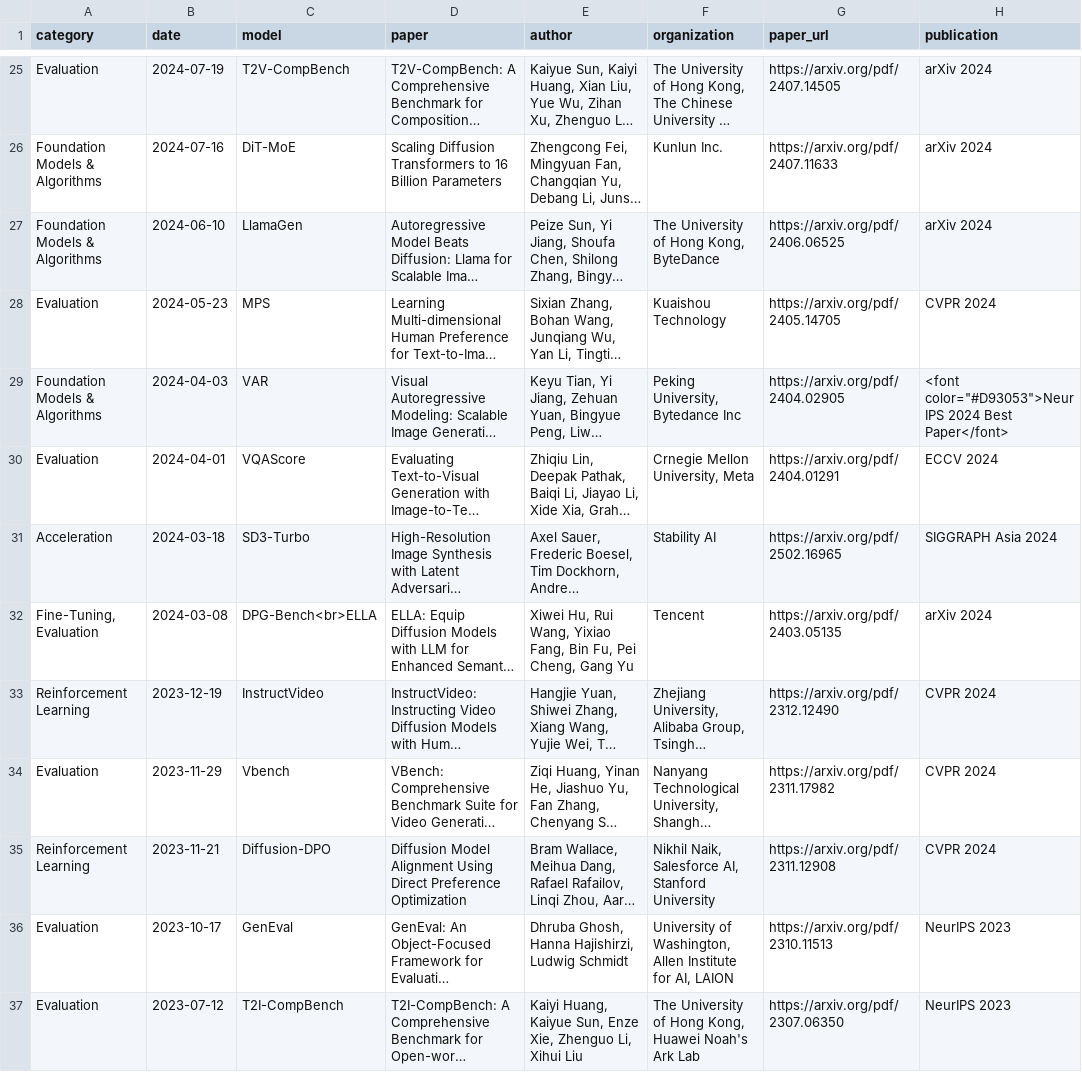
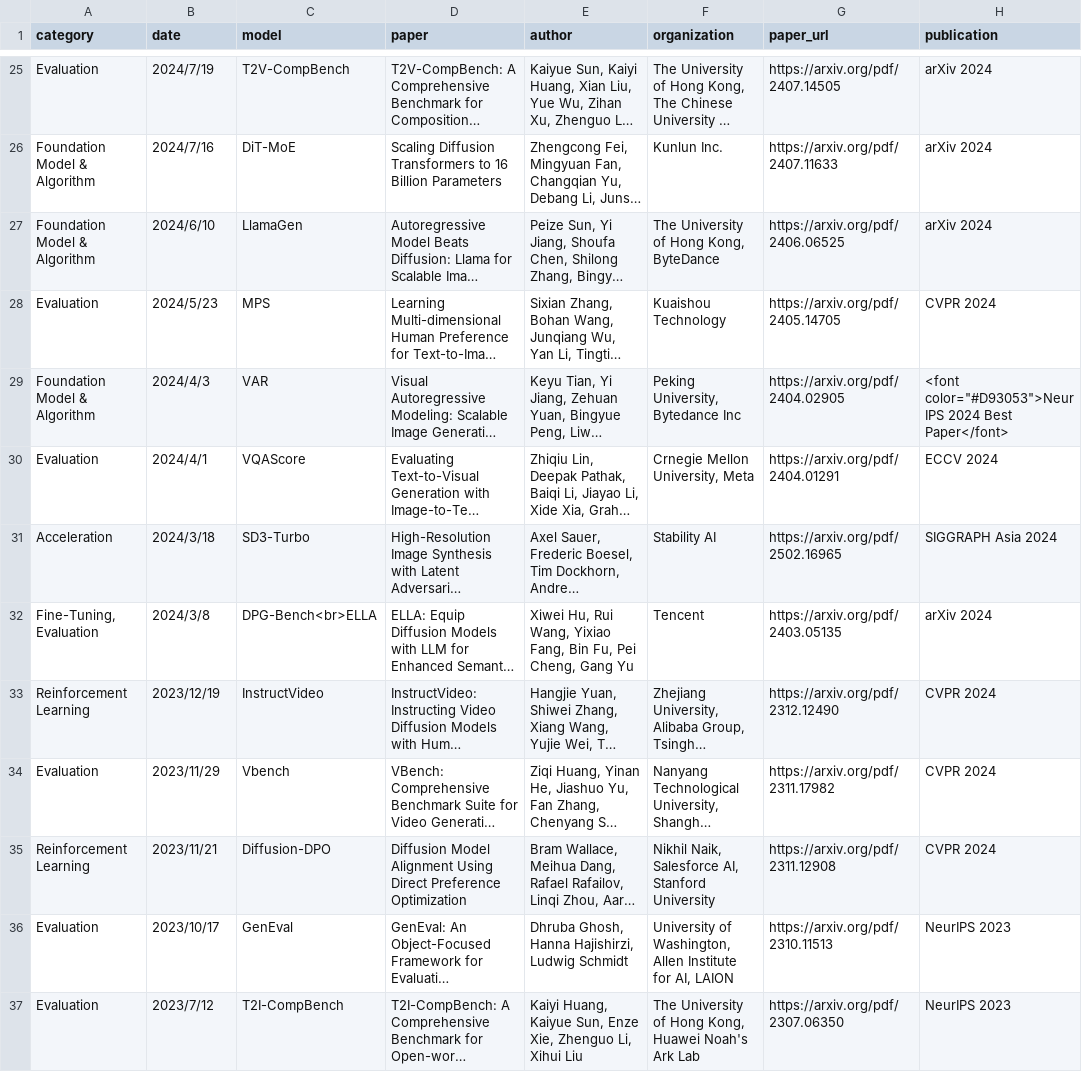
Before and after one commit to junkunyuan/junkunyuan.github.io, a CSV file: reading_papers/visual_generative_models.csv, drawn as a sheet; only a part is shown, gaps mark what is left out; long unchanged cells end in …; the diff covers the shown part only; the diff names each change by its address in the sheet, - before the commit and + after, or states it on an @@ line.

```diff
--- a/reading_papers/visual_generative_models.csv
+++ b/reading_papers/visual_generative_models.csv
-B25 (date): 2024-07-19
+B25 (date): 2024/7/19
-A26:A27 (category): Foundation Models & Algorithms
+A26:A27 (category): Foundation Model & Algorithm
-B26 (date): 2024-07-16
+B26 (date): 2024/7/16
-B27 (date): 2024-06-10
+B27 (date): 2024/6/10
-B28 (date): 2024-05-23
+B28 (date): 2024/5/23
-A29 (category): Foundation Models & Algorithms
+A29 (category): Foundation Model & Algorithm
-B29 (date): 2024-04-03
+B29 (date): 2024/4/3
-B30 (date): 2024-04-01
+B30 (date): 2024/4/1
-B31 (date): 2024-03-18
+B31 (date): 2024/3/18
-B32 (date): 2024-03-08
+B32 (date): 2024/3/8
-B33 (date): 2023-12-19
+B33 (date): 2023/12/19
-B34 (date): 2023-11-29
+B34 (date): 2023/11/29
-B35 (date): 2023-11-21
+B35 (date): 2023/11/21
-B36 (date): 2023-10-17
+B36 (date): 2023/10/17
-B37 (date): 2023-07-12
+B37 (date): 2023/7/12
```
Also changed, not shown: 73 edited cells elsewhere in this file, 3 other files.
